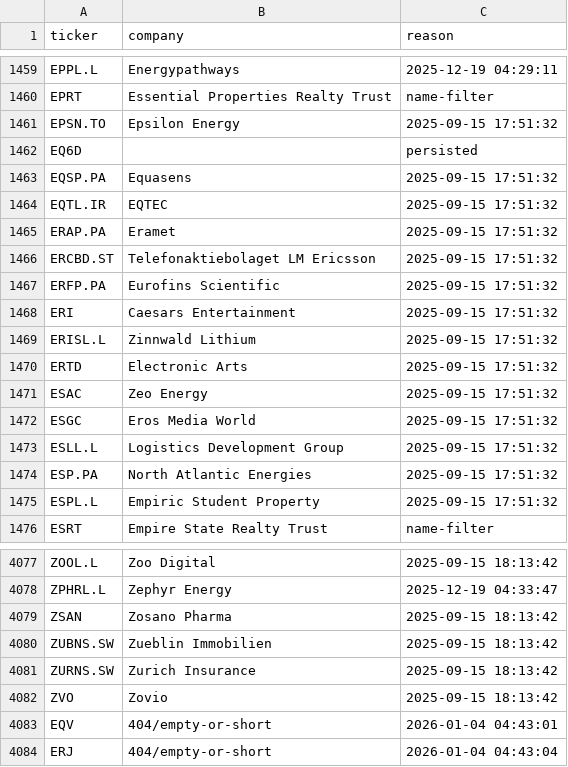
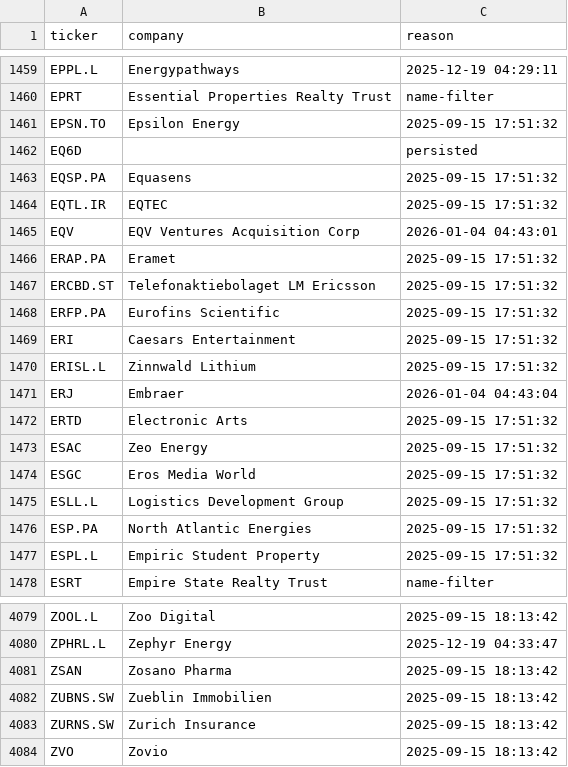
Before and after one commit to andrei1234D/GPT5, a CSV file: data/universe_rejects.csv, drawn as a sheet; only a part is shown, gaps mark what is left out; removed rows and columns are numbered as before the commit, all else as after; the diff names each change by its address in the sheet, - before the commit and + after, or states it on an @@ line.

```diff
--- a/data/universe_rejects.csv
+++ b/data/universe_rejects.csv
+row 1465: EQV | EQV Ventures Acquisition Corp | 2026-01-04 04:43:01
+row 1471: ERJ | Embraer | 2026-01-04 04:43:04
-row 4083: EQV | 404/empty-or-short | 2026-01-04 04:43:01
-row 4084: ERJ | 404/empty-or-short | 2026-01-04 04:43:04
```
Also changed, not shown: data/stage1_enhancer_bonus.csv, data/stage1_kept.csv, 2 other files.
